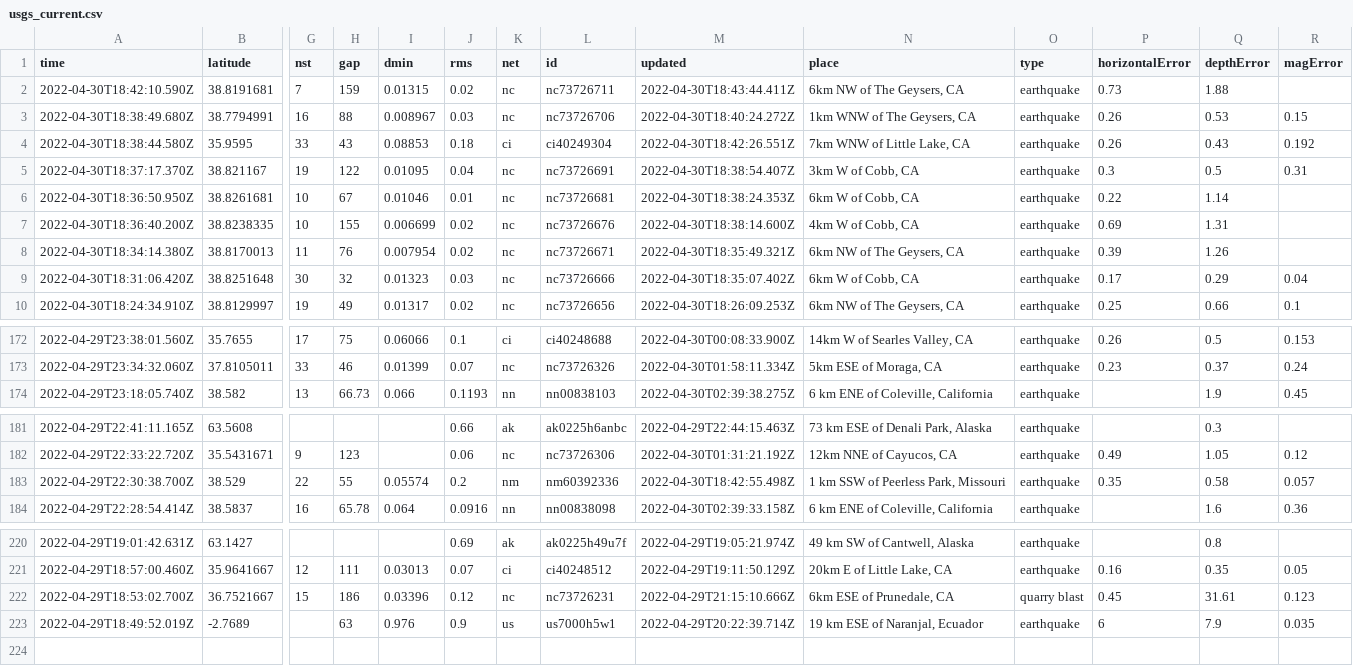
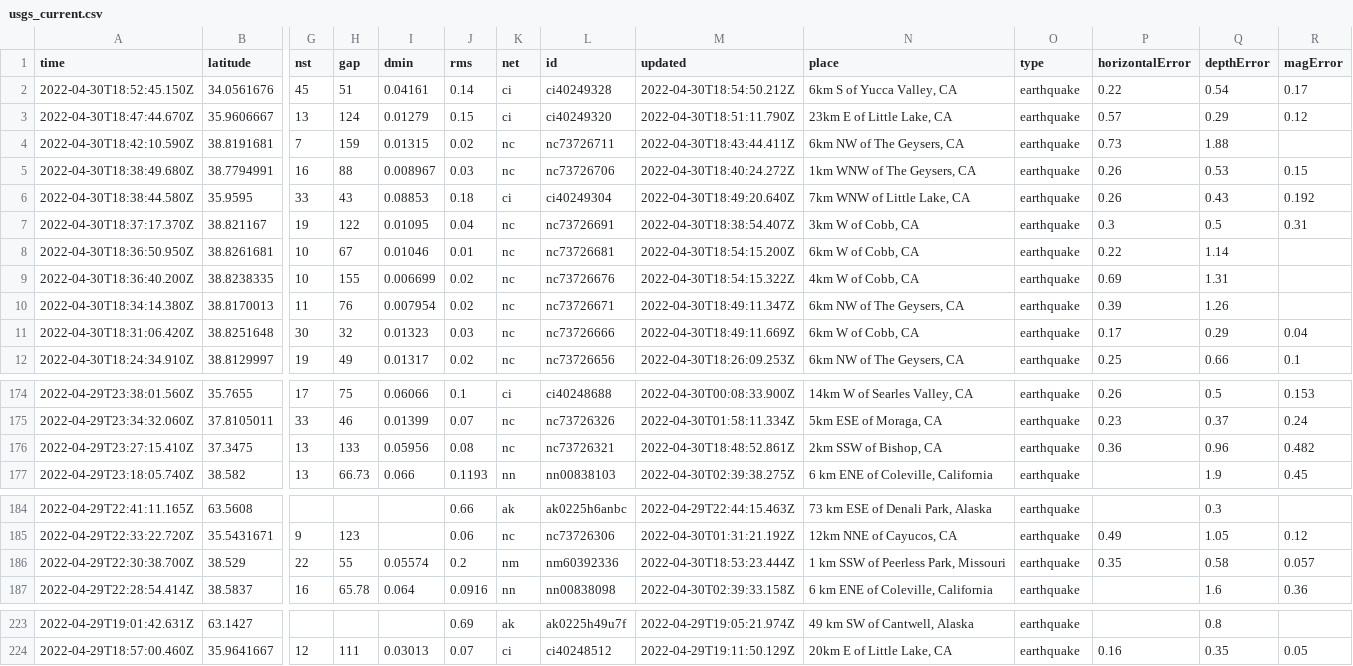
Before and after one commit to melfronczek/my-data-robot, a CSV file: usgs_current.csv, drawn as a sheet; only a part is shown, gaps mark what is left out; removed rows and columns are numbered as before the commit, all else as after; rows hold the shown columns only; the diff covers the shown part only; the diff names each change by its address in the sheet, - before the commit and + after, or states it on an @@ line.

```diff
--- a/usgs_current.csv
+++ b/usgs_current.csv
+row 2: 2022-04-30T18:52:45.150Z | 34.0561676 | 45 | 51 | 0.04161 | 0.14 | ci | ci40249328 | 2022-04-30T18:54:50.212Z | 6km S of Yucca Valley, CA | earthquake | 0.22 | 0.54 | 0.17
+row 3: 2022-04-30T18:47:44.670Z | 35.9606667 | 13 | 124 | 0.01279 | 0.15 | ci | ci40249320 | 2022-04-30T18:51:11.790Z | 23km E of Little Lake, CA | earthquake | 0.57 | 0.29 | 0.12
-M6 (updated): 2022-04-30T18:42:26.551Z
+M6 (updated): 2022-04-30T18:49:20.640Z
-M8 (updated): 2022-04-30T18:38:24.353Z
+M8 (updated): 2022-04-30T18:54:15.200Z
-M9 (updated): 2022-04-30T18:38:14.600Z
+M9 (updated): 2022-04-30T18:54:15.322Z
-M10 (updated): 2022-04-30T18:35:49.321Z
+M10 (updated): 2022-04-30T18:49:11.347Z
-M11 (updated): 2022-04-30T18:35:07.402Z
+M11 (updated): 2022-04-30T18:49:11.669Z
+row 176: 2022-04-29T23:27:15.410Z | 37.3475 | 13 | 133 | 0.05956 | 0.08 | nc | nc73726321 | 2022-04-30T18:48:52.861Z | 2km SSW of Bishop, CA | earthquake | 0.36 | 0.96 | 0.482
-M186 (updated): 2022-04-30T18:42:55.498Z
+M186 (updated): 2022-04-30T18:53:23.444Z
-row 222: 2022-04-29T18:53:02.700Z | 36.7521667 | 15 | 186 | 0.03396 | 0.12 | nc | nc73726231 | 2022-04-29T21:15:10.666Z | 6km ESE of Prunedale, CA | quarry blast | 0.45 | 31.61 | 0.123
-row 223: 2022-04-29T18:49:52.019Z | -2.7689 |  | 63 | 0.976 | 0.9 | us | us7000h5w1 | 2022-04-29T20:22:39.714Z | 19 km ESE of Naranjal, Ecuador | earthquake | 6 | 7.9 | 0.035
```
Also changed, not shown: 3 edited cells elsewhere in this file.
